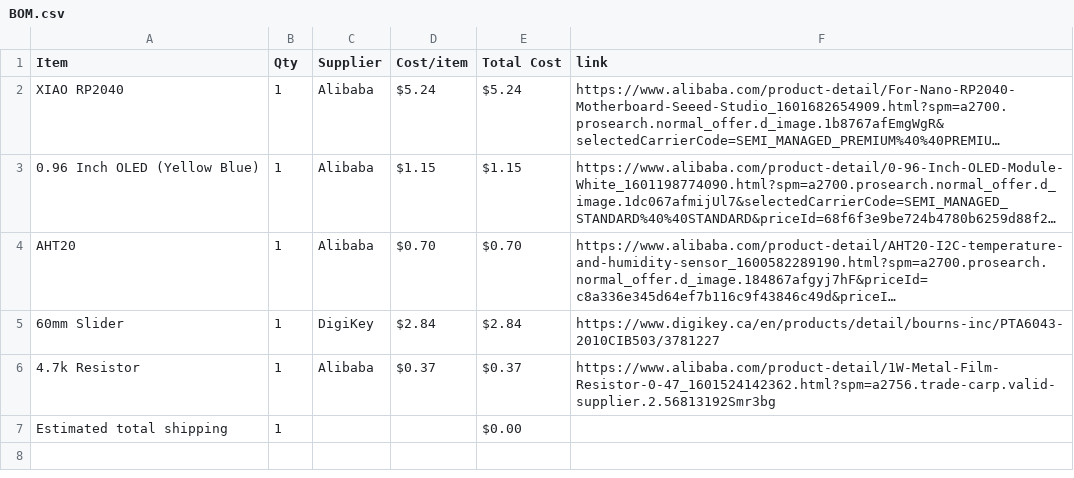
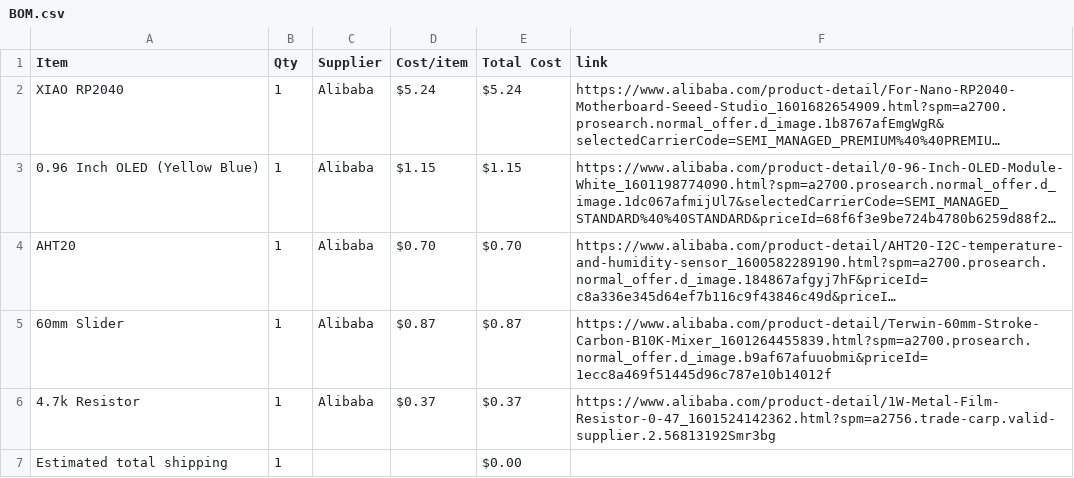
Before and after one commit to avilldev/half-life-week4-Displays-OLED-Pomodoro, a CSV file: BOM.csv, drawn as a sheet; long unchanged cells end in …; the diff names each change by its address in the sheet, - before the commit and + after, or states it on an @@ line.

Commit message:
Sync Brain Breeze from Half Life

```diff
--- a/BOM.csv
+++ b/BOM.csv
-C5 (Supplier): DigiKey
+C5 (Supplier): Alibaba
-D5 (Cost/item): $2.84
+D5 (Cost/item): $0.87
-E5 (Total Cost): $2.84
+E5 (Total Cost): $0.87
-F5 (link): https://www.digikey.ca/en/products/detail/bourns-inc/PTA6043-2010CIB503/3781227
+F5 (link): https://www.alibaba.com/product-detail/Terwin-60mm-Stroke-Carbon-B10K-Mixer_1601264455839.html?spm=a2700.prosearch.normal_offer.d_image.b9af67afuuobmi&priceId=1ecc8a469f51445d96c787e10b14012f
```
